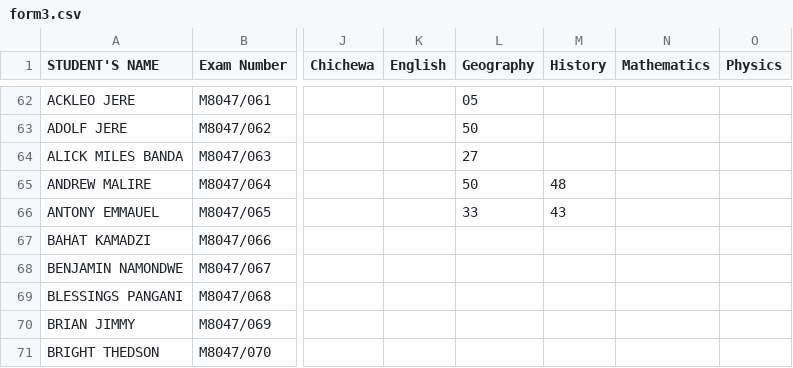
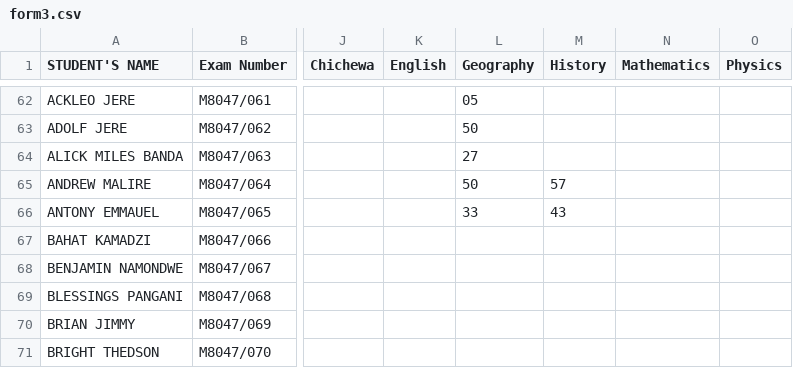
Before and after one commit to magawass/m1, a CSV file: form3.csv, drawn as a sheet; only a part is shown, gaps mark what is left out; the diff names each change by its address in the sheet, - before the commit and + after, or states it on an @@ line.

Commit message:
Update: form3 - History (4/29/2026, 3:25:26 PM)

```diff
--- a/form3.csv
+++ b/form3.csv
-M65 (History): 48
+M65 (History): 57
```
